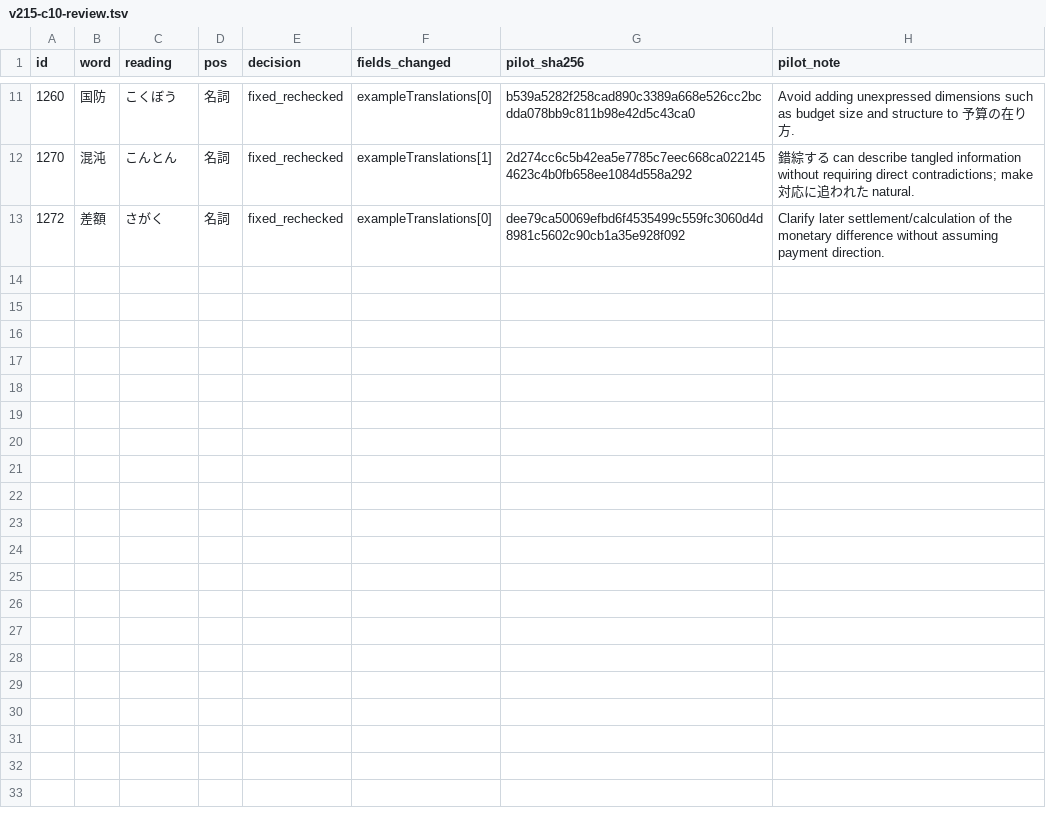
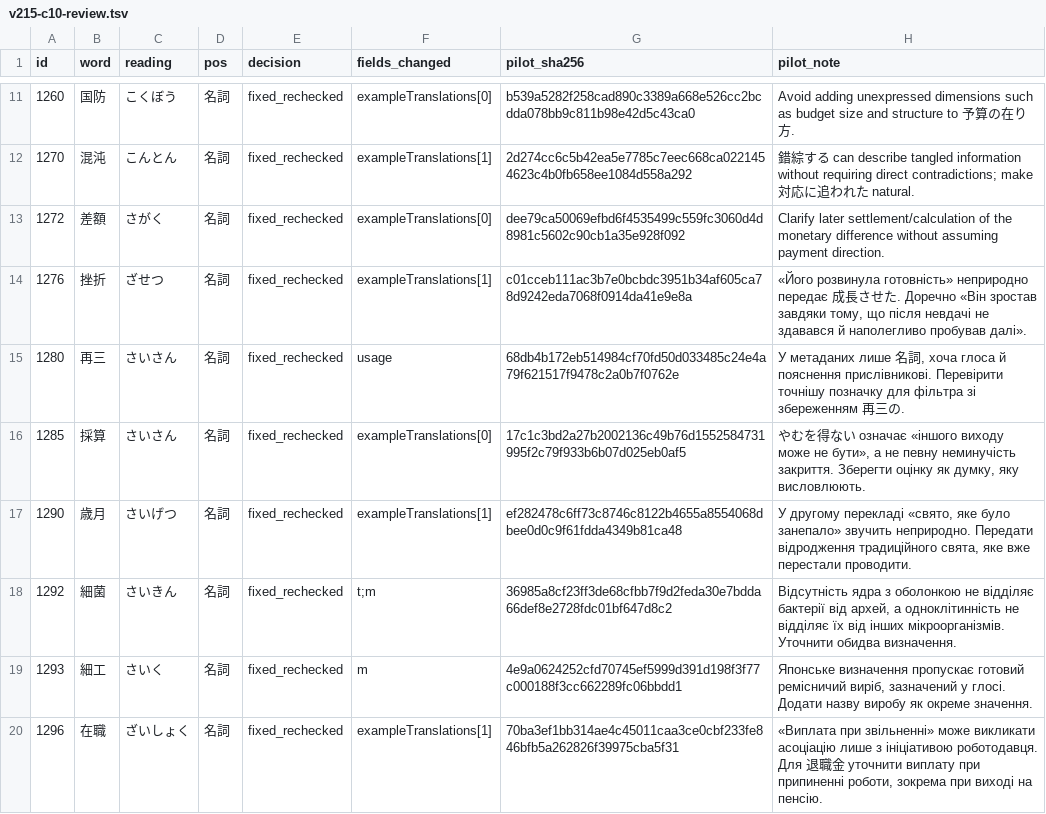
Before and after one commit to tereshchenkopavlo-gif/JLPT-N1, a TSV file: completion/v215-c10-review.tsv, drawn as a sheet; only a part is shown, gaps mark what is left out.

Commit message:
Complete v215 per-card pilot evidence for 19 cards

```diff
--- a/completion/v215-c10-review.tsv
+++ b/completion/v215-c10-review.tsv
@@ -13 +13,8 @@ id	word	reading	pos	decision	fields_changed	pilot_sha256	pilot_note
 1272	差額	さがく	名詞	fixed_rechecked	exampleTranslations[0]	dee79ca50069efbd6f4535499c559fc3060d4d8981c5602c90cb1a35e928f092	Clarify later settlement/calculation of the monetary difference without assuming payment direction.
+1276	挫折	ざせつ	名詞	fixed_rechecked	exampleTranslations[1]	c01cceb111ac3b7e0bcbdc3951b34af605ca78d9242eda7068f0914da41e9e8a	«Його розвинула готовність» неприродно передає 成長させた. Доречно «Він зростав завдяки тому, що після невдачі не здавався й наполегливо пробував далі».
+1280	再三	さいさん	名詞	fixed_rechecked	usage	68db4b172eb514984cf70fd50d033485c24e4a79f621517f9478c2a0b7f0762e	У метаданих лише 名詞, хоча глоса й пояснення прислівникові. Перевірити точнішу позначку для фільтра зі збереженням 再三の.
+1285	採算	さいさん	名詞	fixed_rechecked	exampleTranslations[0]	17c1c3bd2a27b2002136c49b76d1552584731995f2c79f933b6b07d025eb0af5	やむを得ない означає «іншого виходу може не бути», а не певну неминучість закриття. Зберегти оцінку як думку, яку висловлюють.
+1290	歳月	さいげつ	名詞	fixed_rechecked	exampleTranslations[1]	ef282478c6ff73c8746c8122b4655a8554068dbee0d0c9f61fdda4349b81ca48	У другому перекладі «свято, яке було занепало» звучить неприродно. Передати відродження традиційного свята, яке вже перестали проводити.
+1292	細菌	さいきん	名詞	fixed_rechecked	t;m	36985a8cf23ff3de68cfbb7f9d2feda30e7bdda66def8e2728fdc01bf647d8c2	Відсутність ядра з оболонкою не відділяє бактерії від архей, а одноклітинність не відділяє їх від інших мікроорганізмів. Уточнити обидва визначення.
+1293	細工	さいく	名詞	fixed_rechecked	m	4e9a0624252cfd70745ef5999d391d198f3f77c000188f3cc662289fc06bbdd1	Японське визначення пропускає готовий ремісничий виріб, зазначений у глосі. Додати назву виробу як окреме значення.
+1296	在職	ざいしょく	名詞	fixed_rechecked	exampleTranslations[1]	70ba3ef1bb314ae4c45011caa3ce0cbf233fe846bfb5a262826f39975cba5f31	«Виплата при звільненні» може викликати асоціацію лише з ініціативою роботодавця. Для 退職金 уточнити виплату при припиненні роботи, зокрема при виході на пенсію.
```
